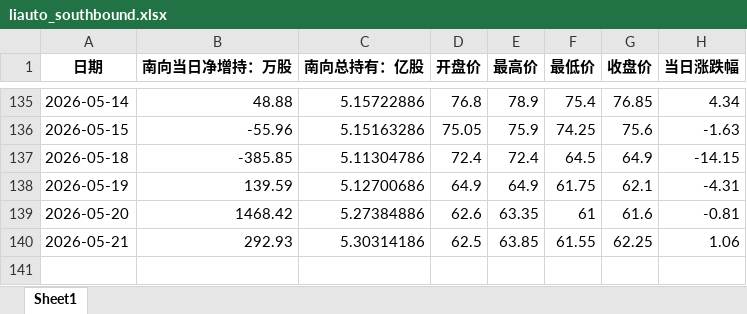
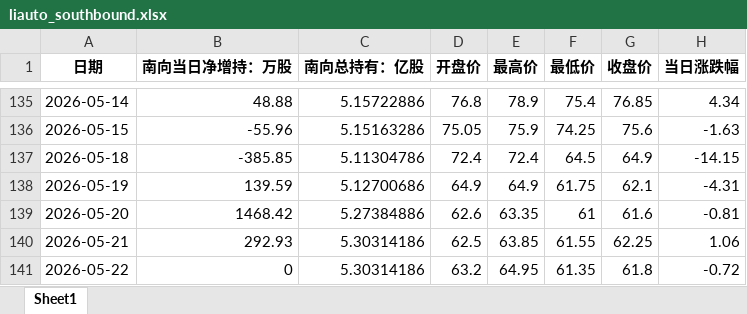
Before and after one commit to laoshi1991/liauto_information, an Excel workbook: liauto_southbound.xlsx, sheet Sheet1, drawn as a sheet; only a part is shown, gaps mark what is left out; values as stored, in another font and other column widths than the file's, no borders; the diff names each change by its address in the sheet, - before the commit and + after, or states it on an @@ line.

```diff
--- a/liauto_southbound.xlsx (sheet Sheet1)
+++ b/liauto_southbound.xlsx (sheet Sheet1)
+row 141: 2026-05-22 | 0 | 5.30314186 | 63.2 | 64.95 | 61.35 | 61.8 | -0.72
```
